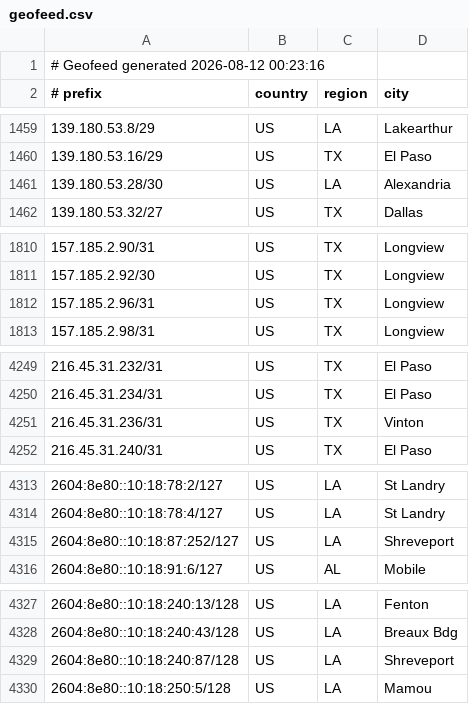
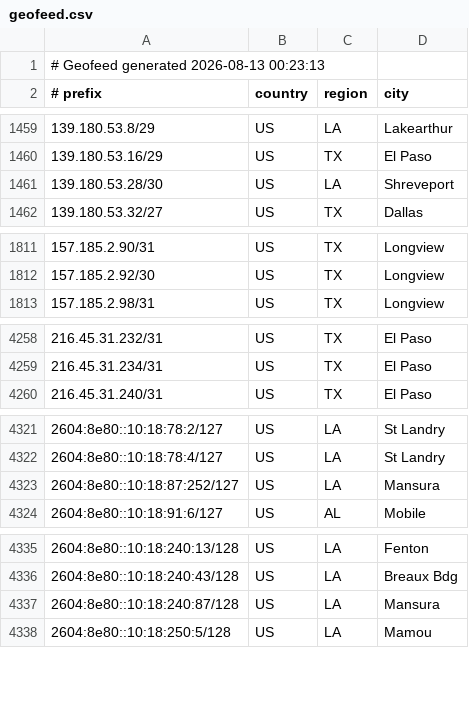
Before and after one commit to conterranae/geofeed, a CSV file: geofeed.csv, drawn as a sheet; only a part is shown, gaps mark what is left out; the diff covers the shown part only.

Commit message:
Update geofeed - 2026-08-13 00:23:44

```diff
--- a/geofeed.csv
+++ b/geofeed.csv
@@ -1,2 +1,2 @@
-# Geofeed generated 2026-08-12 00:23:16
+# Geofeed generated 2026-08-13 00:23:13
 # prefix,country,region,city
@@ -1460,3 +1460,3 @@
 139.180.53.16/29,US,TX,El Paso
-139.180.53.28/30,US,LA,Alexandria
+139.180.53.28/30,US,LA,Shreveport
 139.180.53.32/27,US,TX,Dallas
@@ -1811,3 +1812,2 @@
 157.185.2.92/30,US,TX,Longview
-157.185.2.96/31,US,TX,Longview
 157.185.2.98/31,US,TX,Longview
@@ -4250,3 +4259,2 @@
 216.45.31.234/31,US,TX,El Paso
-216.45.31.236/31,US,TX,Vinton
 216.45.31.240/31,US,TX,El Paso
@@ -4314,3 +4322,3 @@
 2604:8e80::10:18:78:4/127,US,LA,St Landry
-2604:8e80::10:18:87:252/127,US,LA,Shreveport
+2604:8e80::10:18:87:252/127,US,LA,Mansura
 2604:8e80::10:18:91:6/127,US,AL,Mobile
@@ -4328,3 +4336,3 @@
 2604:8e80::10:18:240:43/128,US,LA,Breaux Bdg
-2604:8e80::10:18:240:87/128,US,LA,Shreveport
+2604:8e80::10:18:240:87/128,US,LA,Mansura
 2604:8e80::10:18:250:5/128,US,LA,Mamou
```
Also changed, not shown: 11 added rows and 1 removed row elsewhere in this file.
